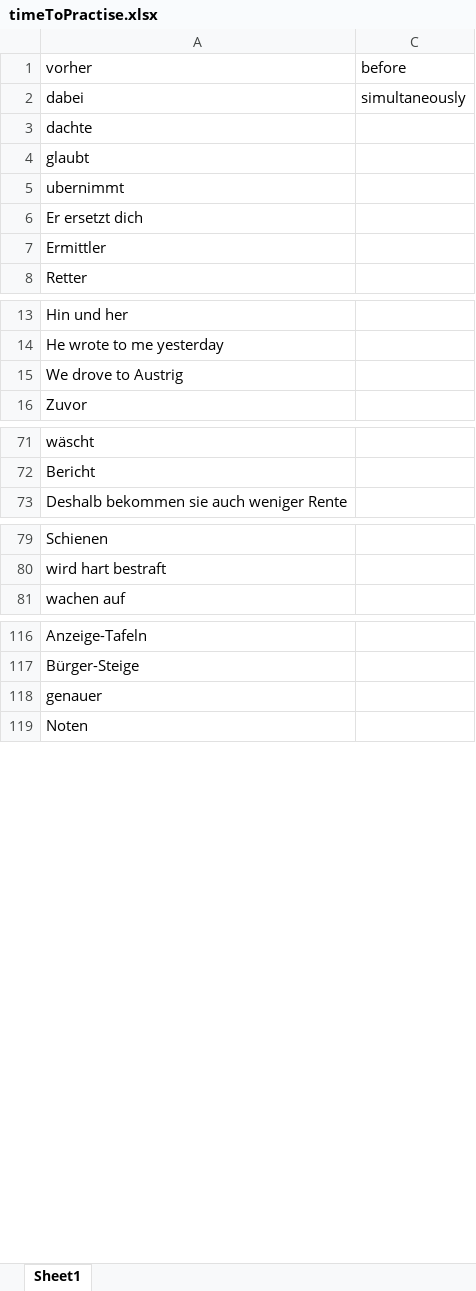
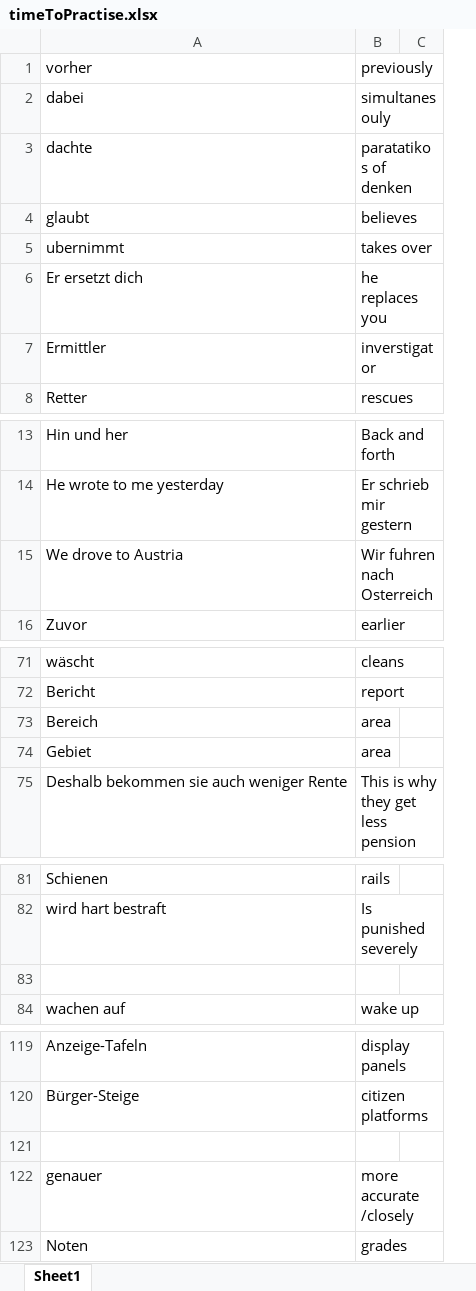
Before and after one commit to vasilhs81/python, an Excel workbook: docs/timeToPractise.xlsx, sheet Sheet1, drawn as a sheet; only a part is shown, gaps mark what is left out; values as stored, in another font and other column widths than the file's, no cell formats; removed rows and columns are numbered as before the commit, all else as after; the diff names each change by its address in the sheet, - before the commit and + after, or states it on an @@ line.

```diff
--- a/docs/timeToPractise.xlsx (sheet Sheet1)
+++ b/docs/timeToPractise.xlsx (sheet Sheet1)
-column C, rows 1-2: before | simultaneously
@@ column B unhidden, rows 1-8: previously | simultanesouly | paratatikos of denken | believes | takes over | he replaces you | inverstigator | rescues; rows 13-16: Back and forth | Er schrieb mir gestern | Wir fuhren nach Osterreich | earlier; rows 71-72: cleans | report; row 75: This is why they get less pension; rows 81-82: rails | Is punished severely; row 84: wake up; rows 119-120: display panels | citizen platforms; rows 122-123: more accurate /closely | grades @@
+column C, empty
-A15: We drove to Austrig
+A15: We drove to Austria
+row 73: Bereich | area
+row 74: Gebiet | area
+row 83: (empty)
+row 121: (empty)
```
Also changed, not shown: cell formats, hidden cells, 2 other files.
